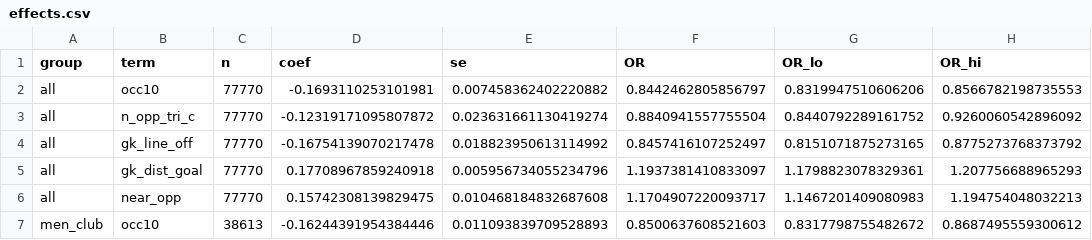
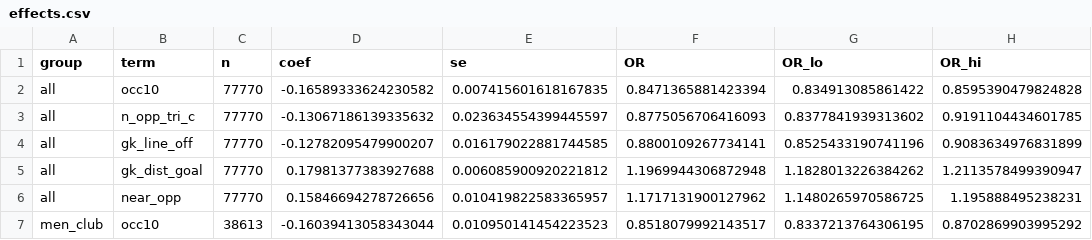
Before and after one commit to MrGorenkov/xg-freeze-frames, a CSV file: results/effects.csv, drawn as a sheet; only a part is shown; the diff covers the shown part only.

```diff
--- a/results/effects.csv
+++ b/results/effects.csv
@@ -1,7 +1,7 @@
 group,term,n,coef,se,OR,OR_lo,OR_hi
-all,occ10,77770,-0.1693110253101981,0.007458362402220882,0.8442462805856797,0.8319947510606206,0.8566782198735553
-all,n_opp_tri_c,77770,-0.12319171095807872,0.023631661130419274,0.8840941557755504,0.8440792289161752,0.9260060542896092
-all,gk_line_off,77770,-0.16754139070217478,0.018823950613114992,0.8457416107252497,0.8151071875273165,0.8775273768373792
-all,gk_dist_goal,77770,0.17708967859240918,0.005956734055234796,1.1937381410833097,1.1798823078329361,1.207756688965293
-all,near_opp,77770,0.15742308139829475,0.010468184832687608,1.1704907220093717,1.1467201409080983,1.194754048032213
-men_club,occ10,38613,-0.16244391954384446,0.011093839709528893,0.8500637608521603,0.8317798755482672,0.8687495559300612
+all,occ10,77770,-0.16589333624230582,0.007415601618167835,0.8471365881423394,0.834913085861422,0.8595390479824828
+all,n_opp_tri_c,77770,-0.13067186139335632,0.023634554399445597,0.8775056706416093,0.8377841939313602,0.9191104434601785
+all,gk_line_off,77770,-0.12782095479900207,0.016179022881744585,0.8800109267734141,0.8525433190741196,0.9083634976831899
+all,gk_dist_goal,77770,0.17981377383927688,0.006085900920221812,1.1969944306872948,1.1828013226384262,1.2113578499390947
+all,near_opp,77770,0.15846694278726656,0.010419822583365957,1.1717131900127962,1.1480265970586725,1.195888495238231
+men_club,occ10,38613,-0.16039413058343044,0.010950141454223523,0.8518079992143517,0.8337213764306195,0.8702869903995292
```
Also changed, not shown: 95 edited cells elsewhere in this file, results/gain.csv, results/gain_units.csv, 19 other files.
